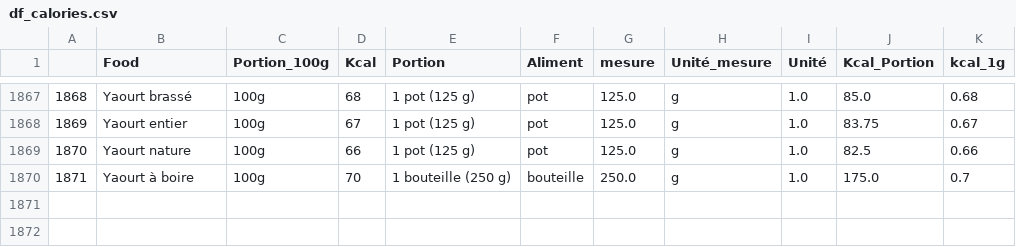
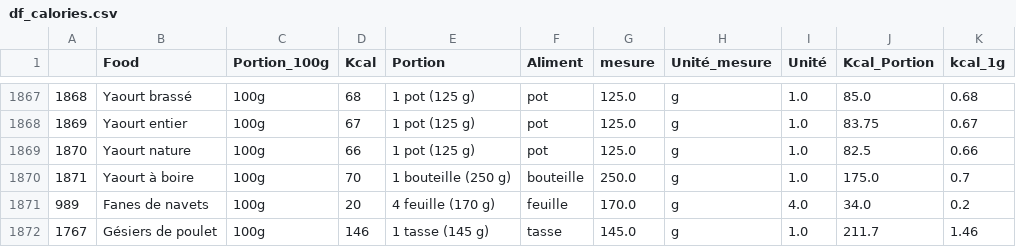
Before and after one commit to AgnesLorec/Datathon_Marmiton, a CSV file: df_calories.csv, drawn as a sheet; only a part is shown, gaps mark what is left out.

Commit message:
Update df_calories.csv

```diff
--- a/df_calories.csv
+++ b/df_calories.csv
@@ -1870 +1870,3 @@
 1871,Yaourt à boire,100g,70,1 bouteille (250 g),bouteille,250.0,g,1.0,175.0,0.7
+989,Fanes de navets,100g,20,4 feuille (170 g),feuille,170.0,g,4.0,34.0,0.2
+1767,Gésiers de poulet,100g,146,1 tasse (145 g),tasse,145.0,g,1.0,211.7,1.46
```
